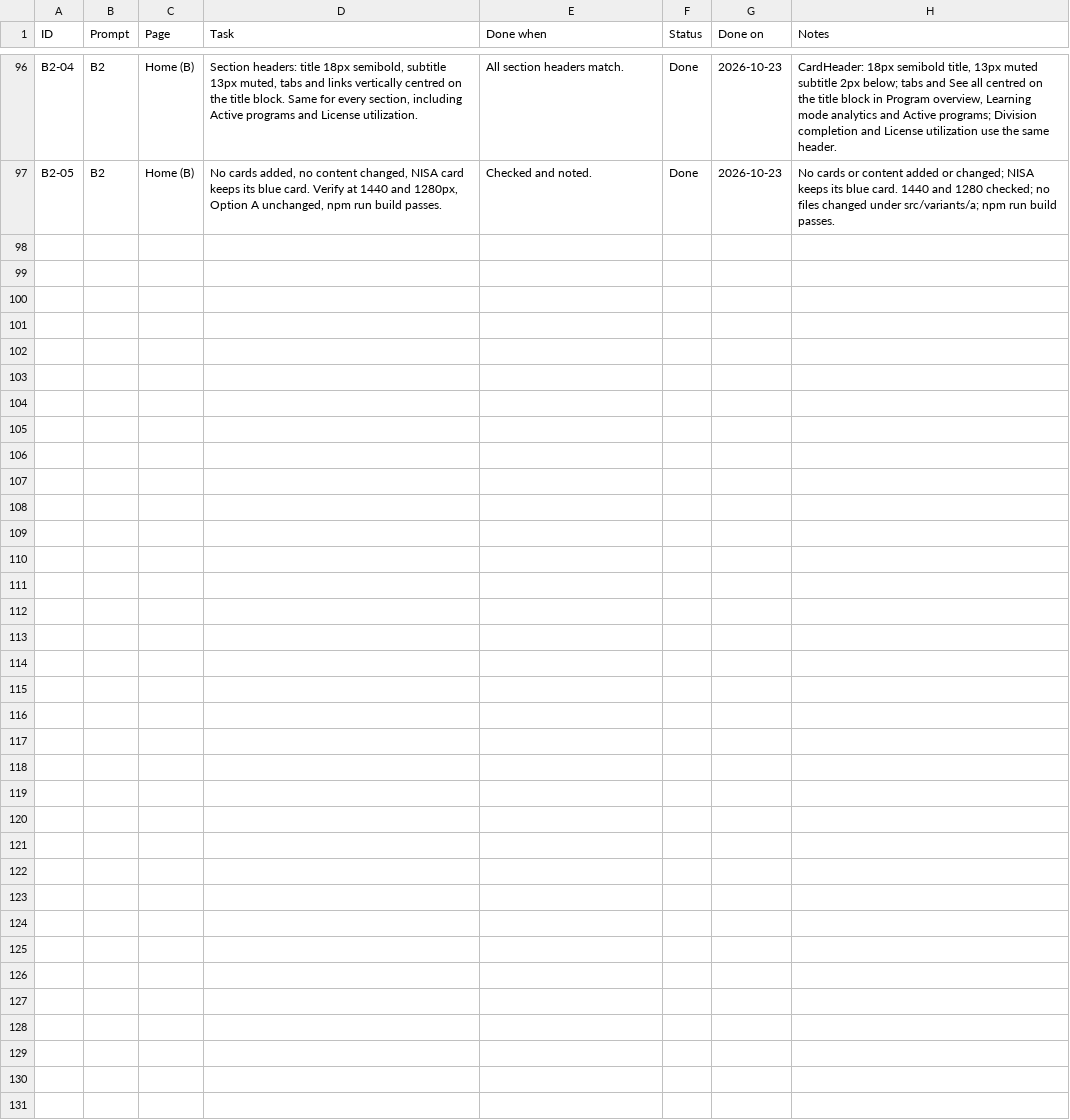
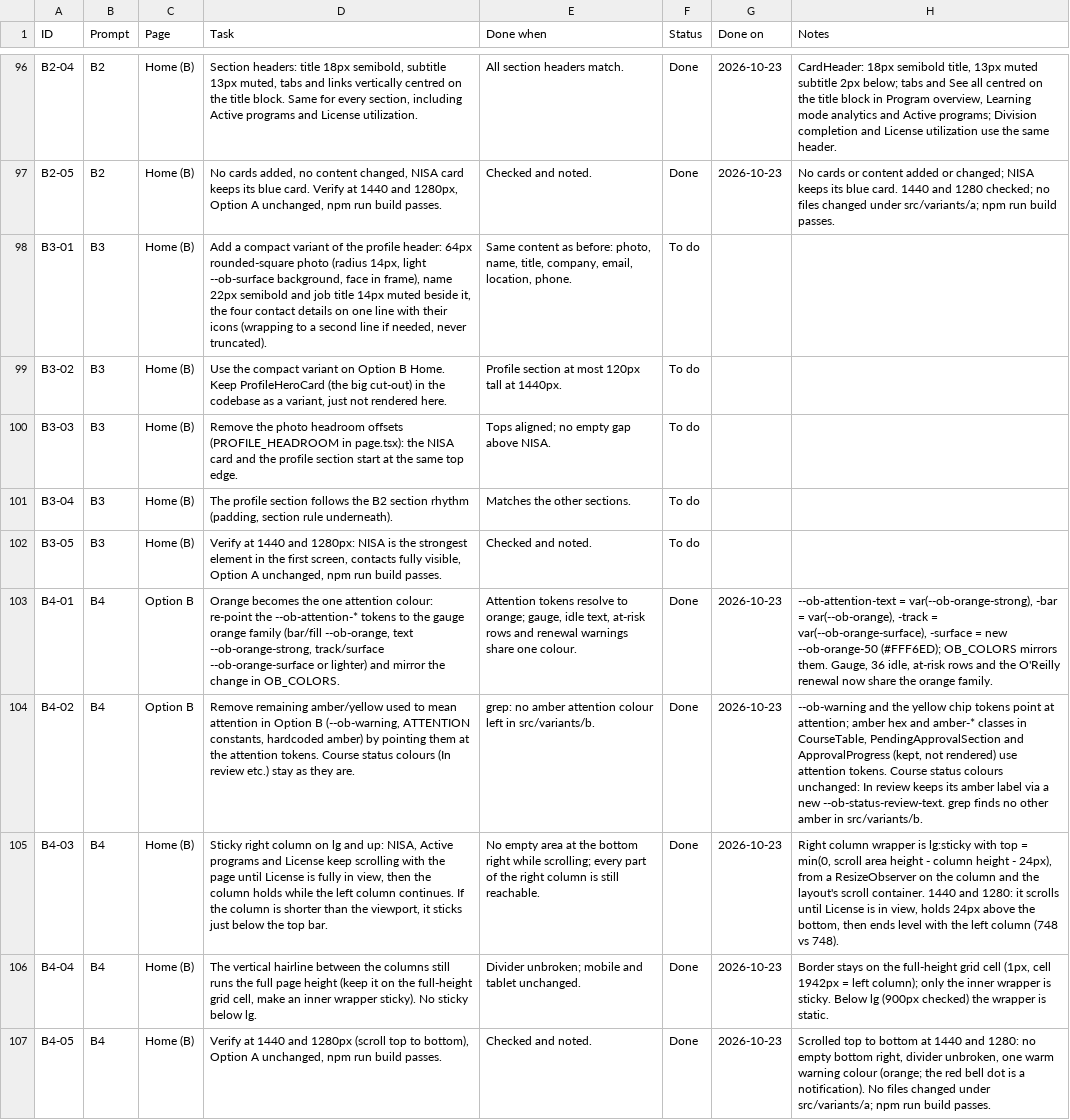
Before and after one commit to vinnasetiadi-droid/lnd-redesign, a CSV file: docs/upskill-studio/checklist.csv, drawn as a sheet; only a part is shown, gaps mark what is left out; the diff names each change by its address in the sheet, - before the commit and + after, or states it on an @@ line.

```diff
--- a/docs/upskill-studio/checklist.csv
+++ b/docs/upskill-studio/checklist.csv
+row 98: B3-01 | B3 | Home (B) | Add a compact variant of the profile header: 64px rounded-square photo (radius 14px, light --ob-surface background, face in frame), name 22px semibold and job title 14px muted beside it, the four contact details on one line with their icons (wrapping to a second line if needed, never truncated). | Same content as before: photo, name, title, company, email, location, phone. | To do
+row 99: B3-02 | B3 | Home (B) | Use the compact variant on Option B Home. Keep ProfileHeroCard (the big cut-out) in the codebase as a variant, just not rendered here. | Profile section at most 120px tall at 1440px. | To do
+row 100: B3-03 | B3 | Home (B) | Remove the photo headroom offsets (PROFILE_HEADROOM in page.tsx): the NISA card and the profile section start at the same top edge. | Tops aligned; no empty gap above NISA. | To do
+row 101: B3-04 | B3 | Home (B) | The profile section follows the B2 section rhythm (padding, section rule underneath). | Matches the other sections. | To do
+row 102: B3-05 | B3 | Home (B) | Verify at 1440 and 1280px: NISA is the strongest element in the first screen, contacts fully visible, Option A unchanged, npm run build passes. | Checked and noted. | To do
+row 103: B4-01 | B4 | Option B | Orange becomes the one attention colour: re-point the --ob-attention-* tokens to the gauge orange family (bar/fill --ob-orange, text --ob-orange-strong, track/surface --ob-orange-surface or lighter) and mirror the change in OB_COLORS. | Attention tokens resolve to orange; gauge, idle text, at-risk rows and renewal warnings share one colour. | Done | 2026-10-23 | --ob-attention-text = var(--ob-orange-strong), -bar = var(--ob-orange), -track = var(--ob-orange-surface), -surface = new --ob-orange-50 (#FFF6ED); OB_COLORS mirrors them. Gauge, 36 idle, at-risk rows and the O'Reilly renewal now share the orange family.
+row 104: B4-02 | B4 | Option B | Remove remaining amber/yellow used to mean attention in Option B (--ob-warning, ATTENTION constants, hardcoded amber) by pointing them at the attention tokens. Course status colours (In review etc.) stay as they are. | grep: no amber attention colour left in src/variants/b. | Done | 2026-10-23 | --ob-warning and the yellow chip tokens point at attention; amber hex and amber-* classes in CourseTable, PendingApprovalSection and ApprovalProgress (kept, not rendered) use attention tokens. Course status colours unchanged: In review keeps its amber label via a new --ob-status-review-text. grep finds no other amber in src/variants/b.
+row 105: B4-03 | B4 | Home (B) | Sticky right column on lg and up: NISA, Active programs and License keep scrolling with the page until License is fully in view, then the column holds while the left column continues. If the column is shorter than the viewport, it sticks just below the top bar. | No empty area at the bottom right while scrolling; every part of the right column is still reachable. | Done | 2026-10-23 | Right column wrapper is lg:sticky with top = min(0, scroll area height - column height - 24px), from a ResizeObserver on the column and the layout's scroll container. 1440 and 1280: it scrolls until License is in view, holds 24px above the bottom, then ends level with the left column (748 vs 748).
+row 106: B4-04 | B4 | Home (B) | The vertical hairline between the columns still runs the full page height (keep it on the full-height grid cell, make an inner wrapper sticky). No sticky below lg. | Divider unbroken; mobile and tablet unchanged. | Done | 2026-10-23 | Border stays on the full-height grid cell (1px, cell 1942px = left column); only the inner wrapper is sticky. Below lg (900px checked) the wrapper is static.
+row 107: B4-05 | B4 | Home (B) | Verify at 1440 and 1280px (scroll top to bottom), Option A unchanged, npm run build passes. | Checked and noted. | Done | 2026-10-23 | Scrolled top to bottom at 1440 and 1280: no empty bottom right, divider unbroken, one warm warning colour (orange; the red bell dot is a notification). No files changed under src/variants/a; npm run build passes.
```
Also changed, not shown: 14 other files.
